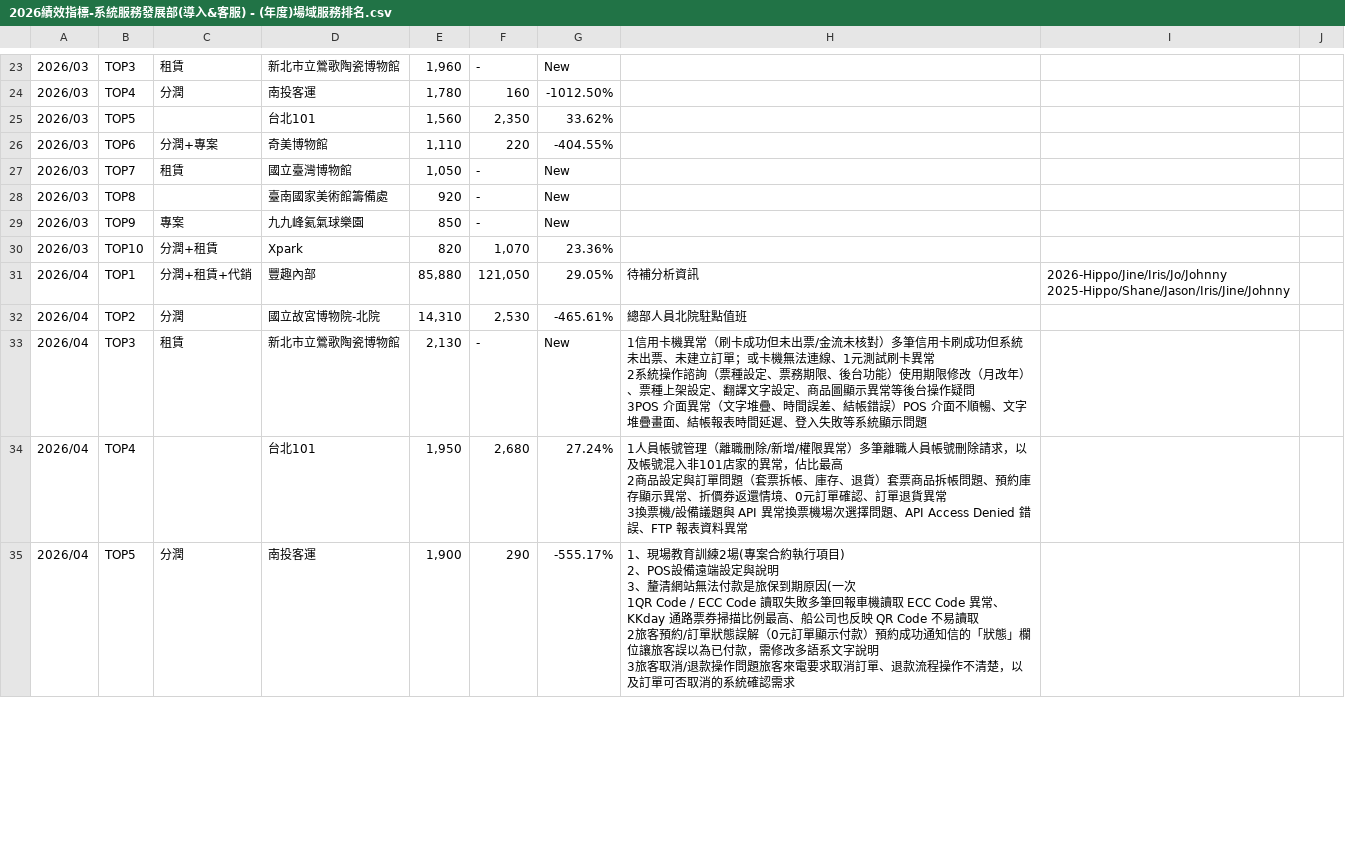
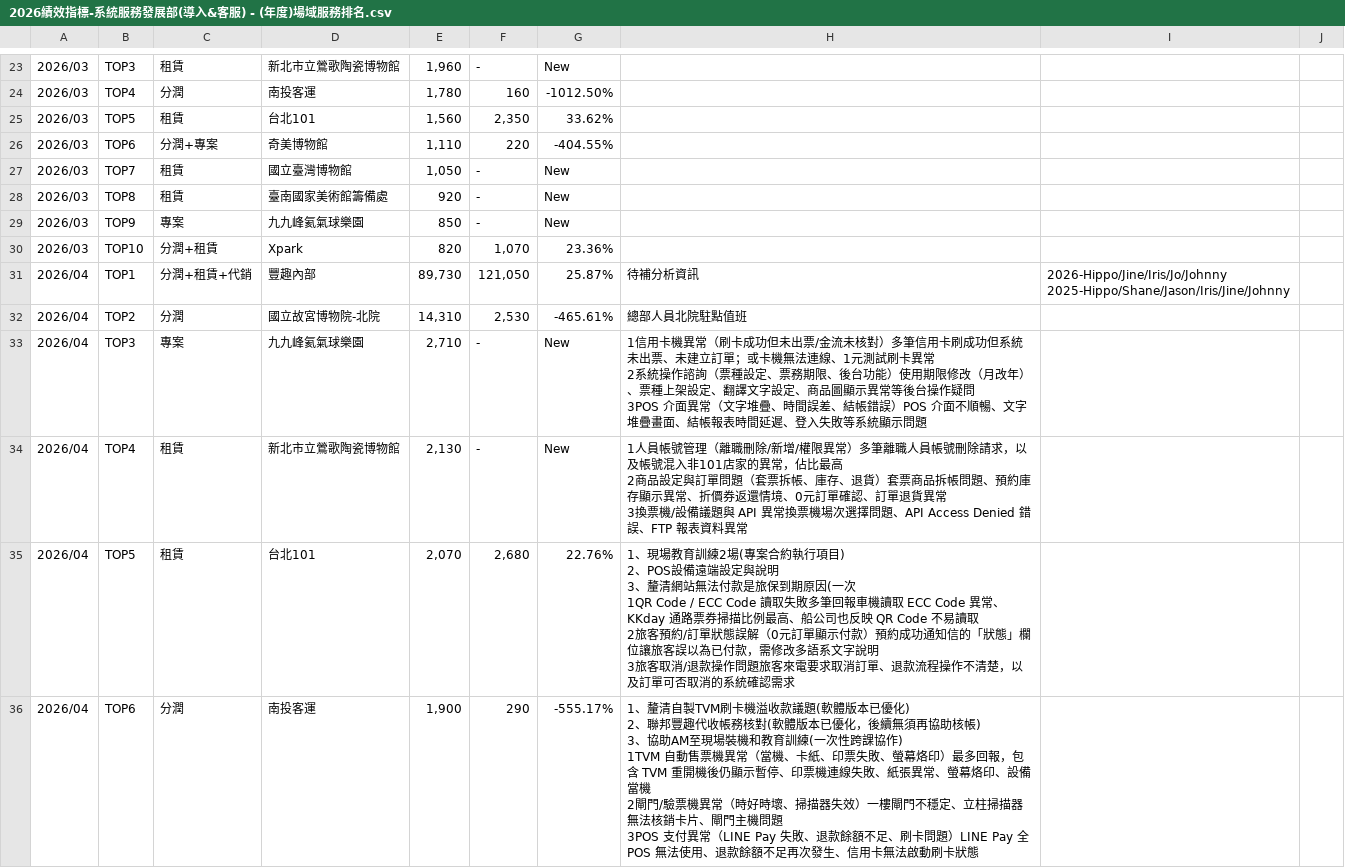
Before and after one commit to emma-collab190/dept-dashboard, a CSV file: 2026績效指標-系統服務發展部(導入&客服) - (年度)場域服務排名.csv, drawn as a sheet; only a part is shown, gaps mark what is left out; addresses are those after the commit; ↵ is a line break in a cell; the diff covers the shown part only; the diff names each change by its address in the sheet, - before the commit and + after, or states it on an @@ line.

```diff
--- a/2026績效指標-系統服務發展部(導入&客服) - (年度)場域服務排名.csv
+++ b/2026績效指標-系統服務發展部(導入&客服) - (年度)場域服務排名.csv
-C25: (empty)
+C25: 租賃
-C28: (empty)
+C28: 租賃
-E31: 85,880
+E31: 89,730
-G31: 29.05%
+G31: 25.87%
+row 33: 2026/04 | TOP3 | 專案 | 九九峰氦氣球樂園 | 2,710 | - | New | 1信用卡機異常（刷卡成功但未出票/金流未核對）多筆信用卡刷成功但系統未出票、未建立訂單；或卡機無法連線、1元測試刷卡異常 ↵ 2系統操作諮詢（票種設定、票務期限、後台功能）使用期限修改（月改年）、票種上架設定、翻譯文字設定、商品圖顯示異常等後台操作疑問 ↵ 3POS 介面異常（文字堆疊、時間誤差、結帳錯誤）POS 介面不順暢、文字堆疊畫面、結帳報表時間延遲、登入失敗等系統顯示問題
-B34: TOP3
+B34: TOP4
-H34: 1信用卡機異常（刷卡成功但未出票/金流未核對）多筆信用卡刷成功但系統未出票、未建立訂單；或卡機無法連線、1元測試刷卡異常 ↵ 2系統操作諮詢（票種設定、票務期限、後台功能）使用期限修改（月改年）、票種上架設定、翻譯文字設定、商品圖顯示異常等後台操作疑問 ↵ 3POS 介面異常（文字堆疊、時間誤差、結帳錯誤）POS 介面不順暢、文字堆疊畫面、結帳報表時間延遲、登入失敗等系統顯示問題
+H34: 1人員帳號管理（離職刪除/新增/權限異常）多筆離職人員帳號刪除請求，以及帳號混入非101店家的異常，佔比最高 ↵ 2商品設定與訂單問題（套票拆帳、庫存、退貨）套票商品拆帳問題、預約庫存顯示異常、折價券返還情境、0元訂單確認、訂單退貨異常 ↵ 3換票機/設備議題與 API 異常換票機場次選擇問題、API Access Denied 錯誤、FTP 報表資料異常
-B35: TOP4
+B35: TOP5
-C35: (empty)
+C35: 租賃
-E35: 1,950
+E35: 2,070
-G35: 27.24%
+G35: 22.76%
-H35: 1人員帳號管理（離職刪除/新增/權限異常）多筆離職人員帳號刪除請求，以及帳號混入非101店家的異常，佔比最高 ↵ 2商品設定與訂單問題（套票拆帳、庫存、退貨）套票商品拆帳問題、預約庫存顯示異常、折價券返還情境、0元訂單確認、訂單退貨異常 ↵ 3換票機/設備議題與 API 異常換票機場次選擇問題、API Access Denied 錯誤、FTP 報表資料異常
+H35: 1、現場教育訓練2場(專案合約執行項目) ↵ 2、POS設備遠端設定與說明 ↵ 3、釐清網站無法付款是旅保到期原因(一次 ↵ 1QR Code / ECC Code 讀取失敗多筆回報車機讀取 ECC Code 異常、KKday 通路票券掃描比例最高、船公司也反映 QR Code 不易讀取 ↵ 2旅客預約/訂單狀態誤解（0元訂單顯示付款）預約成功通知信的「狀態」欄位讓旅客誤以為已付款，需修改多語系文字說明 ↵ 3旅客取消/退款操作問題旅客來電要求取消訂單、退款流程操作不清楚，以及訂單可否取消的系統確認需求
-B36: TOP5
+B36: TOP6
-H36: 1、現場教育訓練2場(專案合約執行項目) ↵ 2、POS設備遠端設定與說明 ↵ 3、釐清網站無法付款是旅保到期原因(一次 ↵ 1QR Code / ECC Code 讀取失敗多筆回報車機讀取 ECC Code 異常、KKday 通路票券掃描比例最高、船公司也反映 QR Code 不易讀取 ↵ 2旅客預約/訂單狀態誤解（0元訂單顯示付款）預約成功通知信的「狀態」欄位讓旅客誤以為已付款，需修改多語系文字說明 ↵ 3旅客取消/退款操作問題旅客來電要求取消訂單、退款流程操作不清楚，以及訂單可否取消的系統確認需求
+H36: 1、釐清自製TVM刷卡機溢收款議題(軟體版本已優化) ↵ 2、聯邦豐趣代收帳務核對(軟體版本已優化，後續無須再協助核帳) ↵ 3、協助AM至現場裝機和教育訓練(一次性跨課協作) ↵ 1TVM 自動售票機異常（當機、卡紙、印票失敗、螢幕烙印）最多回報，包含 TVM 重開機後仍顯示暫停、印票機連線失敗、紙張異常、螢幕烙印、設備當機 ↵ 2閘門/驗票機異常（時好時壞、掃描器失效）一樓閘門不穩定、立柱掃描器無法核銷卡片、閘門主機問題 ↵ 3POS 支付異常（LINE Pay 失敗、退款餘額不足、刷卡問題）LINE Pay 全 POS 無法使用、退款餘額不足再次發生、信用卡無法啟動刷卡狀態
```
Also changed, not shown: 11 added rows, 10 removed rows and 15 edited cells elsewhere in this file, 2026績效指標-系統服務發展部(導入&客服) - (年度)供應商服務排名.csv, 2026績效指標-系統服務發展部(導入&客服) - Release指標(FonTicket)-部門計價.csv, 8 other files.
